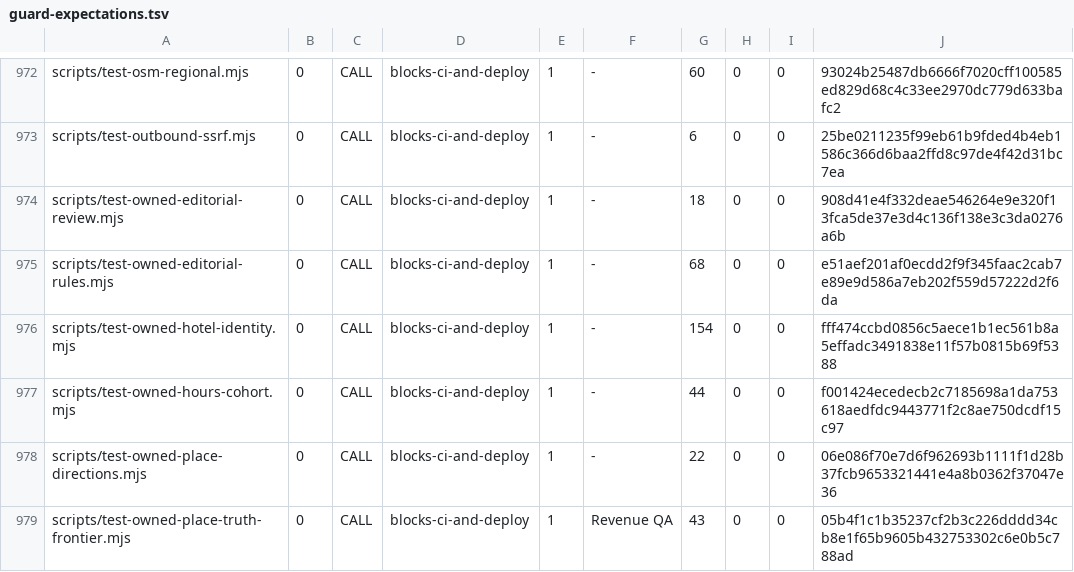
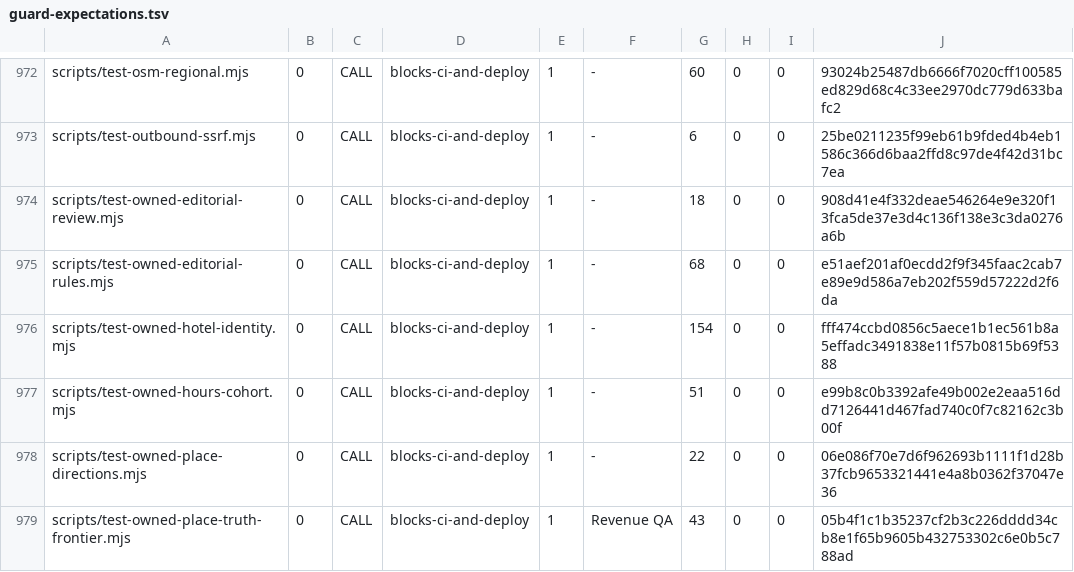
Before and after one commit to wallstreethyena/Wayfind, a TSV file: scripts/lib/guard-expectations.tsv, drawn as a sheet; only a part is shown, gaps mark what is left out.

```diff
--- a/scripts/lib/guard-expectations.tsv
+++ b/scripts/lib/guard-expectations.tsv
@@ -976,3 +976,3 @@ scripts/test-owned-editorial-rules.mjs	0	CALL	blocks-ci-and-deploy	1	-	68	0	0	e5
 scripts/test-owned-hotel-identity.mjs	0	CALL	blocks-ci-and-deploy	1	-	154	0	0	fff474ccbd0856c5aece1b1ec561b8a5effadc3491838e11f57b0815b69f5388
-scripts/test-owned-hours-cohort.mjs	0	CALL	blocks-ci-and-deploy	1	-	44	0	0	f001424ecedecb2c7185698a1da753618aedfdc9443771f2c8ae750dcdf15c97
+scripts/test-owned-hours-cohort.mjs	0	CALL	blocks-ci-and-deploy	1	-	51	0	0	e99b8c0b3392afe49b002e2eaa516dd7126441d467fad740c0f7c82162c3b00f
 scripts/test-owned-place-directions.mjs	0	CALL	blocks-ci-and-deploy	1	-	22	0	0	06e086f70e7d6f962693b1111f1d28b37fcb9653321441e4a8b0362f37047e36
```
